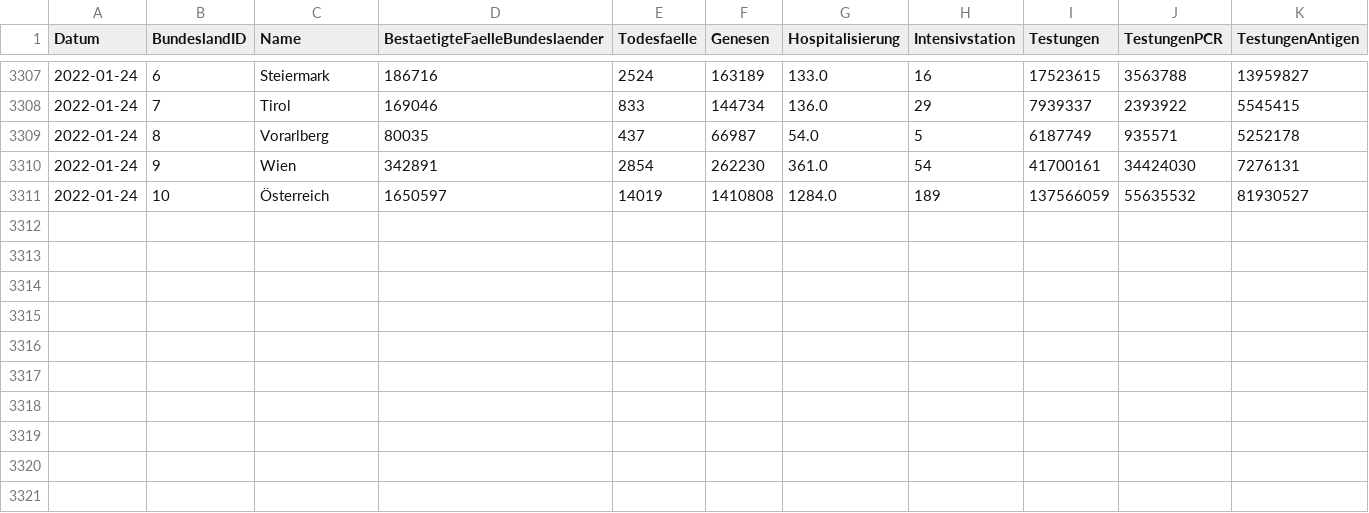
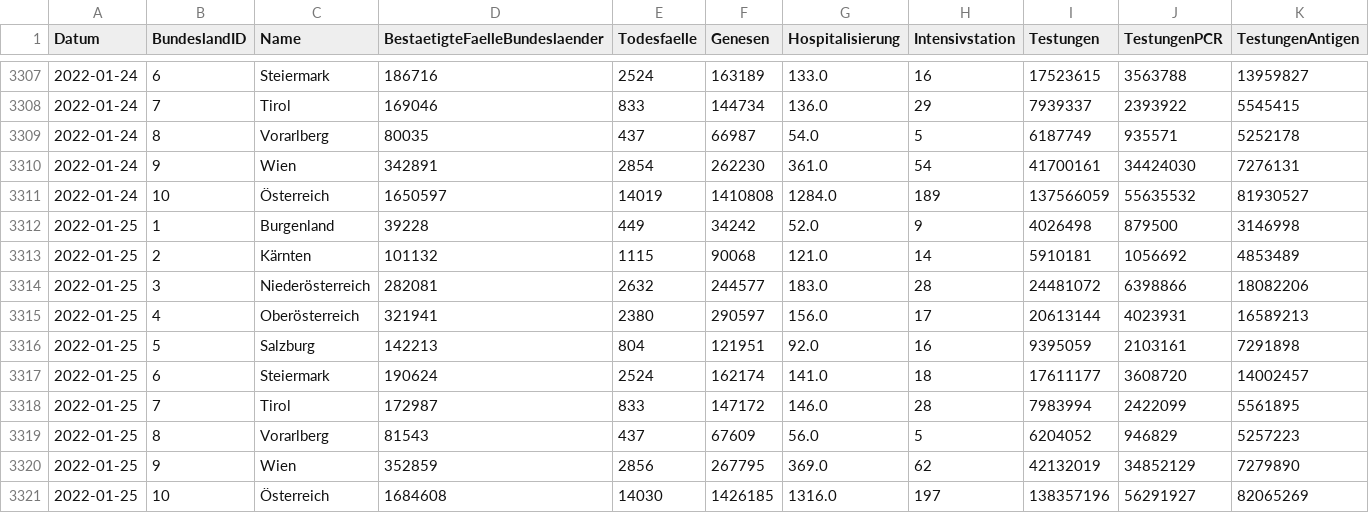
Before and after one commit to schletz/Pos5xhif, a CSV file: CovidAuswertung/timeline-faelle-bundeslaender.csv, drawn as a sheet; only a part is shown, gaps mark what is left out; rows hold the shown columns only; the diff names each change by its address in the sheet, - before the commit and + after, or states it on an @@ line.

```diff
--- a/CovidAuswertung/timeline-faelle-bundeslaender.csv
+++ b/CovidAuswertung/timeline-faelle-bundeslaender.csv
+row 3312: 2022-01-25 | 1 | Burgenland | 39228 | 449 | 34242 | 52.0 | 9 | 4026498 | 879500 | 3146998
+row 3313: 2022-01-25 | 2 | Kärnten | 101132 | 1115 | 90068 | 121.0 | 14 | 5910181 | 1056692 | 4853489
+row 3314: 2022-01-25 | 3 | Niederösterreich | 282081 | 2632 | 244577 | 183.0 | 28 | 24481072 | 6398866 | 18082206
+row 3315: 2022-01-25 | 4 | Oberösterreich | 321941 | 2380 | 290597 | 156.0 | 17 | 20613144 | 4023931 | 16589213
+row 3316: 2022-01-25 | 5 | Salzburg | 142213 | 804 | 121951 | 92.0 | 16 | 9395059 | 2103161 | 7291898
+row 3317: 2022-01-25 | 6 | Steiermark | 190624 | 2524 | 162174 | 141.0 | 18 | 17611177 | 3608720 | 14002457
+row 3318: 2022-01-25 | 7 | Tirol | 172987 | 833 | 147172 | 146.0 | 28 | 7983994 | 2422099 | 5561895
+row 3319: 2022-01-25 | 8 | Vorarlberg | 81543 | 437 | 67609 | 56.0 | 5 | 6204052 | 946829 | 5257223
+row 3320: 2022-01-25 | 9 | Wien | 352859 | 2856 | 267795 | 369.0 | 62 | 42132019 | 34852129 | 7279890
+row 3321: 2022-01-25 | 10 | Österreich | 1684608 | 14030 | 1426185 | 1316.0 | 197 | 138357196 | 56291927 | 82065269
```
Also changed, not shown: 7 other files.
